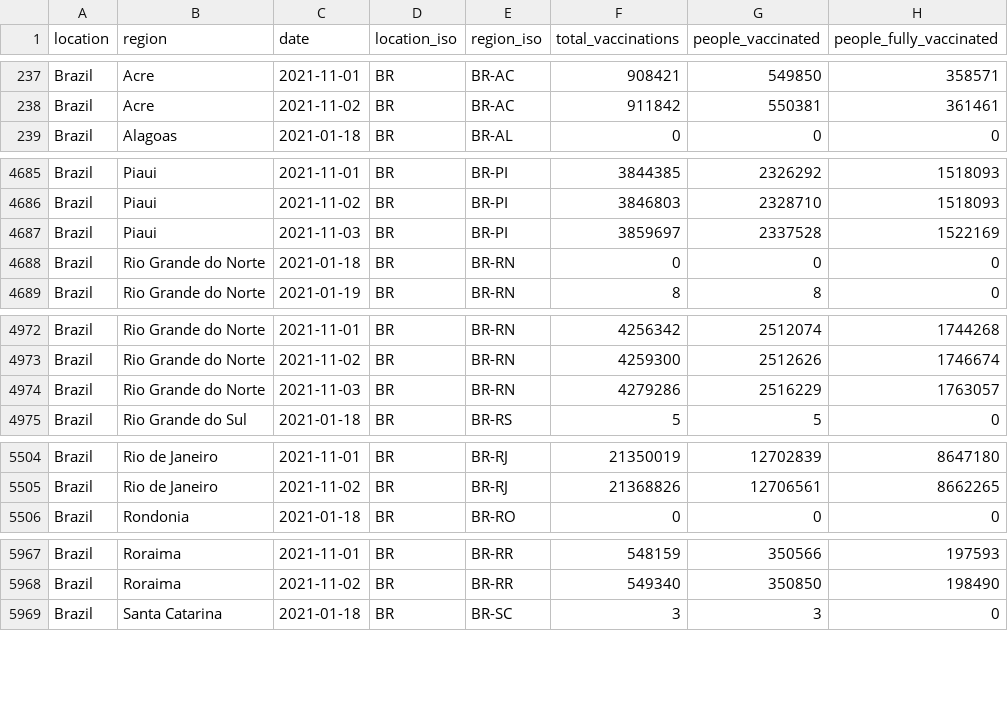
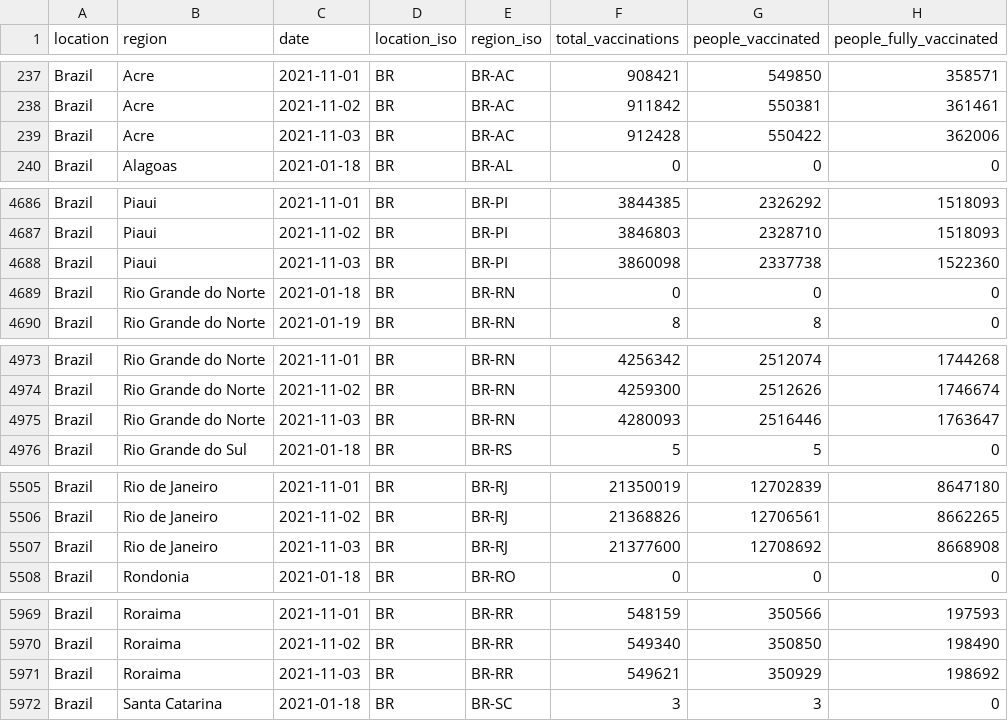
Before and after one commit to sociepy/covid19-vaccination-subnational, a CSV file: data/countries/Brazil.csv, drawn as a sheet; only a part is shown, gaps mark what is left out; the diff covers the shown part only.

```diff
--- a/data/countries/Brazil.csv
+++ b/data/countries/Brazil.csv
@@ -238,2 +238,3 @@ Brazil,Acre,2021-11-01,BR,BR-AC,908421,549850,358571
 Brazil,Acre,2021-11-02,BR,BR-AC,911842,550381,361461
+Brazil,Acre,2021-11-03,BR,BR-AC,912428,550422,362006
 Brazil,Alagoas,2021-01-18,BR,BR-AL,0,0,0
@@ -4686,3 +4687,3 @@ Brazil,Piaui,2021-11-01,BR,BR-PI,3844385,2326292,1518093
 Brazil,Piaui,2021-11-02,BR,BR-PI,3846803,2328710,1518093
-Brazil,Piaui,2021-11-03,BR,BR-PI,3859697,2337528,1522169
+Brazil,Piaui,2021-11-03,BR,BR-PI,3860098,2337738,1522360
 Brazil,Rio Grande do Norte,2021-01-18,BR,BR-RN,0,0,0
@@ -4973,3 +4974,3 @@ Brazil,Rio Grande do Norte,2021-11-01,BR,BR-RN,4256342,2512074,1744268
 Brazil,Rio Grande do Norte,2021-11-02,BR,BR-RN,4259300,2512626,1746674
-Brazil,Rio Grande do Norte,2021-11-03,BR,BR-RN,4279286,2516229,1763057
+Brazil,Rio Grande do Norte,2021-11-03,BR,BR-RN,4280093,2516446,1763647
 Brazil,Rio Grande do Sul,2021-01-18,BR,BR-RS,5,5,0
@@ -5505,2 +5506,3 @@ Brazil,Rio de Janeiro,2021-11-01,BR,BR-RJ,21350019,12702839,8647180
 Brazil,Rio de Janeiro,2021-11-02,BR,BR-RJ,21368826,12706561,8662265
+Brazil,Rio de Janeiro,2021-11-03,BR,BR-RJ,21377600,12708692,8668908
 Brazil,Rondonia,2021-01-18,BR,BR-RO,0,0,0
@@ -5968,2 +5970,3 @@ Brazil,Roraima,2021-11-01,BR,BR-RR,548159,350566,197593
 Brazil,Roraima,2021-11-02,BR,BR-RR,549340,350850,198490
+Brazil,Roraima,2021-11-03,BR,BR-RR,549621,350929,198692
 Brazil,Santa Catarina,2021-01-18,BR,BR-SC,3,3,0
```
Also changed, not shown: 7 edited cells elsewhere in this file, data/countries/Australia.csv, data/countries/Canada.csv, 12 other files.
